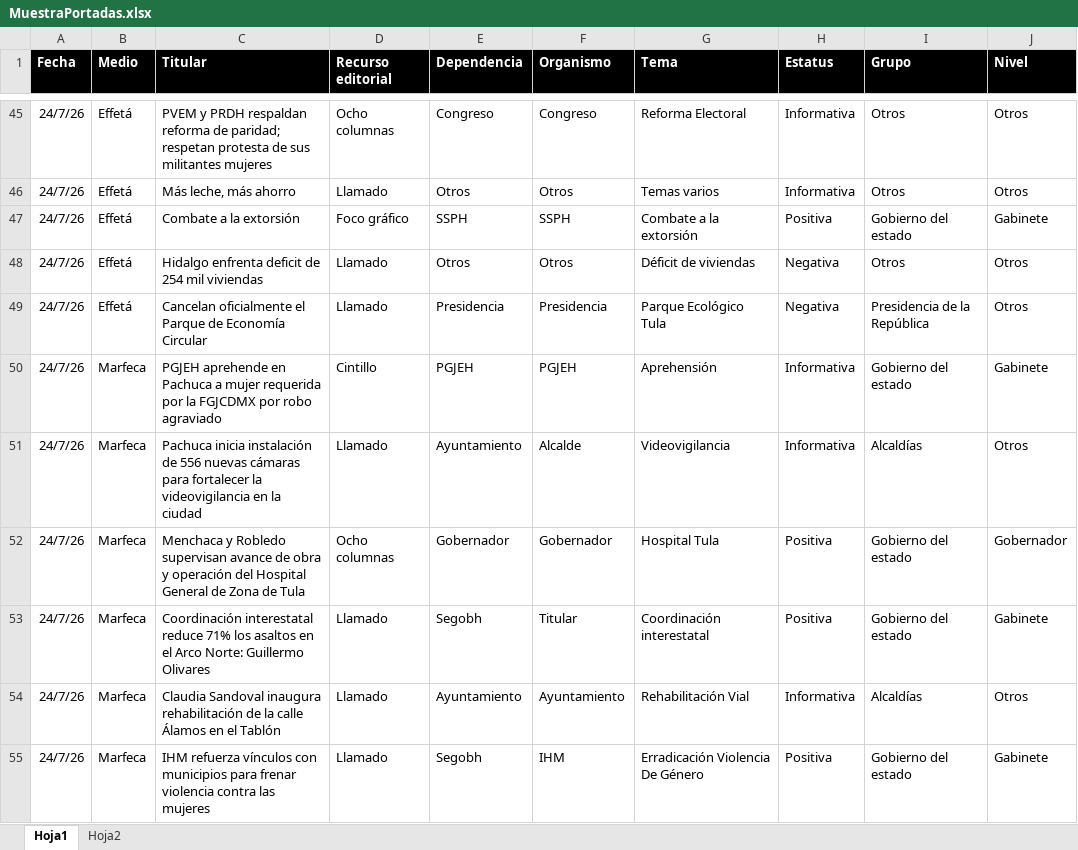
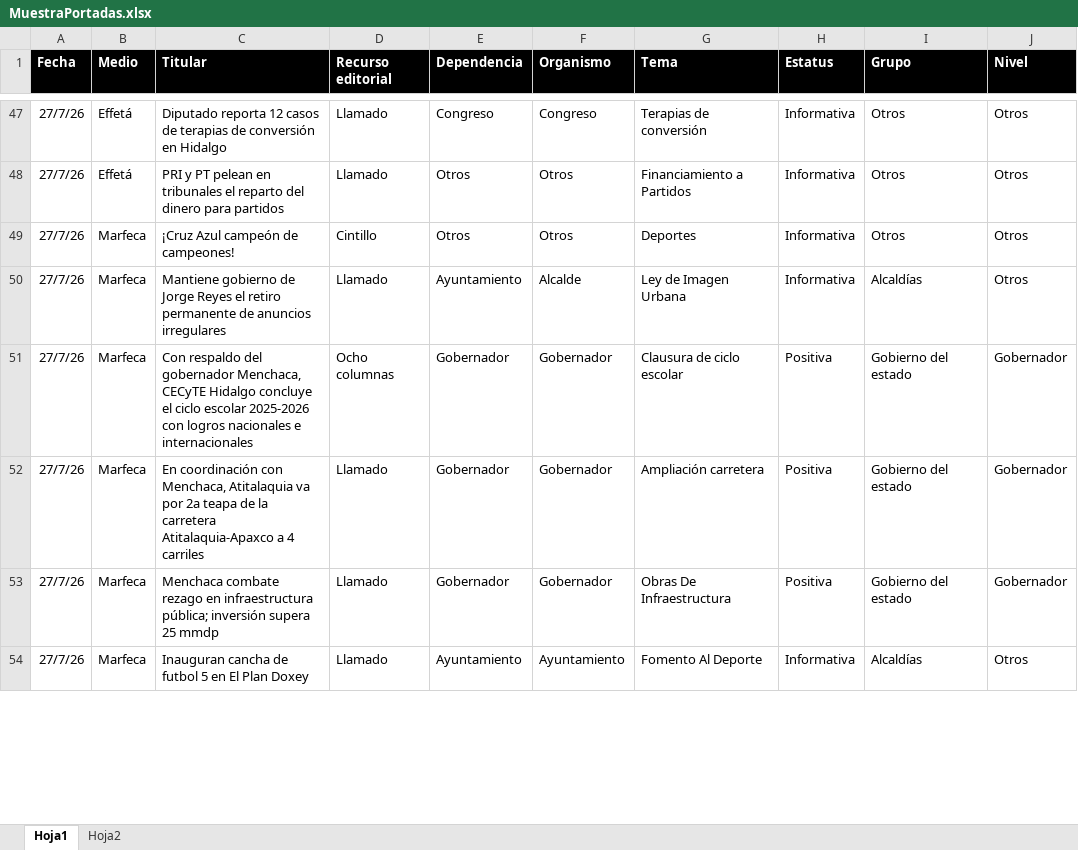
Before and after one commit to thelonious9/Reporteportadas, an Excel workbook: MuestraPortadas.xlsx, sheet Hoja1, drawn as a sheet; only a part is shown, gaps mark what is left out; values as stored, in another font and other column widths than the file's, no borders; table styles not drawn; removed rows and columns are numbered as before the commit, all else as after; the diff covers the shown part only; the diff names each change by its address in the sheet, - before the commit and + after, or states it on an @@ line.

```diff
--- a/MuestraPortadas.xlsx (sheet Hoja1)
+++ b/MuestraPortadas.xlsx (sheet Hoja1)
-A47:A48 (Fecha): 24/7/26
+A47:A48 (Fecha): 27/7/26
-C47 (Titular): PVEM y PRDH respaldan reforma de paridad; respetan protesta de sus militantes mujeres
+C47 (Titular): Diputado reporta 12 casos de terapias de conversión en Hidalgo
-D47 (Recurso editorial): Ocho columnas
+D47 (Recurso editorial): Llamado
-G47 (Tema): Reforma Electoral
+G47 (Tema): Terapias de conversión
-C48 (Titular): Más leche, más ahorro
+C48 (Titular): PRI y PT pelean en tribunales el reparto del dinero para partidos
-G48 (Tema): Temas varios
+G48 (Tema): Financiamiento a Partidos
-row 47: 24/7/26 | Effetá | Combate a la extorsión | Foco gráfico | SSPH | SSPH | Combate a la extorsión | Positiva | Gobierno del estado | Gabinete
-A49 (Fecha): 24/7/26
+A49 (Fecha): 27/7/26
-B49 (Medio): Effetá
+B49 (Medio): Marfeca
-C49 (Titular): Hidalgo enfrenta deficit de 254 mil viviendas
+C49 (Titular): ¡Cruz Azul campeón de campeones!
-D49 (Recurso editorial): Llamado
+D49 (Recurso editorial): Cintillo
-G49 (Tema): Déficit de viviendas
+G49 (Tema): Deportes
-H49 (Estatus): Negativa
+H49 (Estatus): Informativa
-row 49: 24/7/26 | Effetá | Cancelan oficialmente el Parque de Economía Circular | Llamado | Presidencia | Presidencia | Parque Ecológico Tula | Negativa | Presidencia de la República | Otros
-row 50: 24/7/26 | Marfeca | PGJEH aprehende en Pachuca a mujer requerida por la FGJCDMX por robo agraviado | Cintillo | PGJEH | PGJEH | Aprehensión | Informativa | Gobierno del estado | Gabinete
-A50:A52 (Fecha): 24/7/26
+A50:A52 (Fecha): 27/7/26
-C50 (Titular): Pachuca inicia instalación de 556 nuevas cámaras para fortalecer la videovigilancia en la ciudad
+C50 (Titular): Mantiene gobierno de Jorge Reyes el retiro permanente de anuncios irregulares
-G50 (Tema): Videovigilancia
+G50 (Tema): Ley de Imagen Urbana
-C51 (Titular): Menchaca y Robledo supervisan avance de obra y operación del Hospital General de Zona de Tula
+C51 (Titular): Con respaldo del gobernador Menchaca, CECyTE Hidalgo concluye el ciclo escolar 2025-2026 con logros nacionales e internacionales
-G51 (Tema): Hospital Tula
+G51 (Tema): Clausura de ciclo escolar
-C52 (Titular): Coordinación interestatal reduce 71% los asaltos en el Arco Norte: Guillermo Olivares
+C52 (Titular): En coordinación con Menchaca, Atitalaquia va por 2a teapa de la carretera Atitalaquia-Apaxco a 4 carriles
-E52 (Dependencia): Segobh
+E52 (Dependencia): Gobernador
-F52 (Organismo): Titular
+F52 (Organismo): Gobernador
-G52 (Tema): Coordinación interestatal
+G52 (Tema): Ampliación carretera
-J52 (Nivel): Gabinete
+J52 (Nivel): Gobernador
+row 53: 27/7/26 | Marfeca | Menchaca combate rezago en infraestructura pública; inversión supera 25 mmdp | Llamado | Gobernador | Gobernador | Obras De Infraestructura | Positiva | Gobierno del estado | Gobernador
-A54 (Fecha): 24/7/26
+A54 (Fecha): 27/7/26
-C54 (Titular): Claudia Sandoval inaugura rehabilitación de la calle Álamos en el Tablón
+C54 (Titular): Inauguran cancha de futbol 5 en El Plan Doxey
-G54 (Tema): Rehabilitación Vial
+G54 (Tema): Fomento Al Deporte
-row 55: 24/7/26 | Marfeca | IHM refuerza vínculos con municipios para frenar violencia contra las mujeres | Llamado | Segobh | IHM | Erradicación Violencia De Género | Positiva | Gobierno del estado | Gabinete
```
Also changed, not shown: 29 added rows, 24 removed rows and 129 edited cells elsewhere in this sheet, 3 other files.
